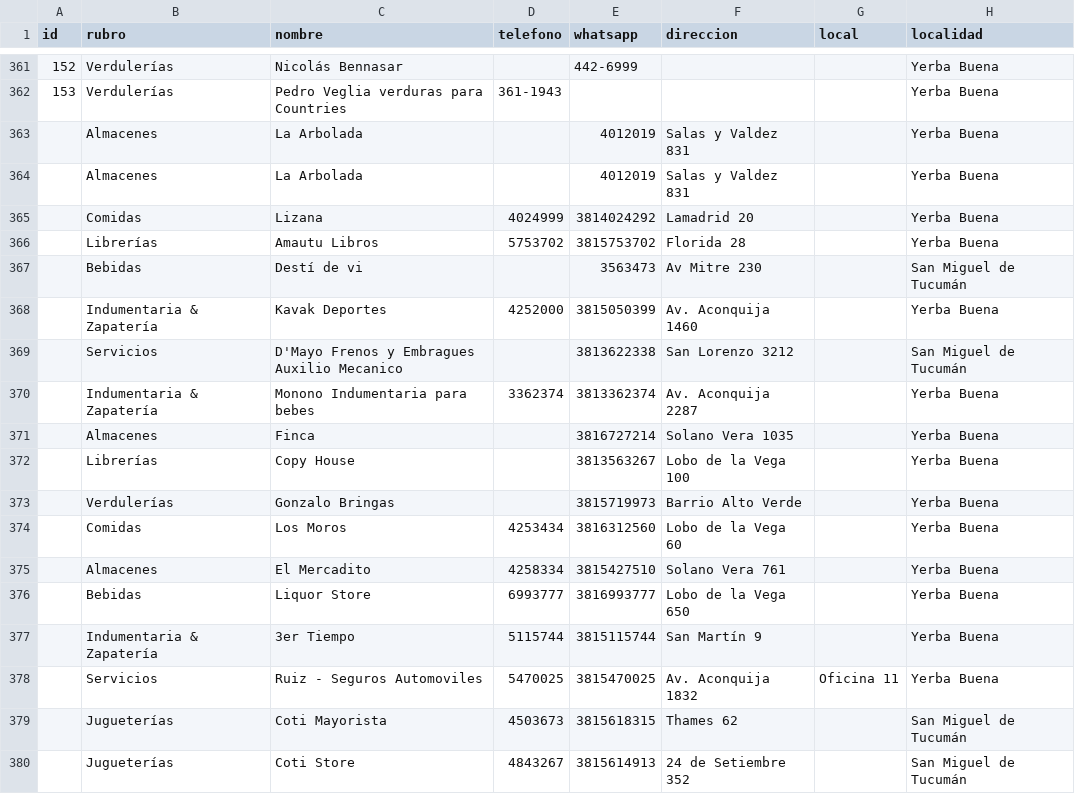
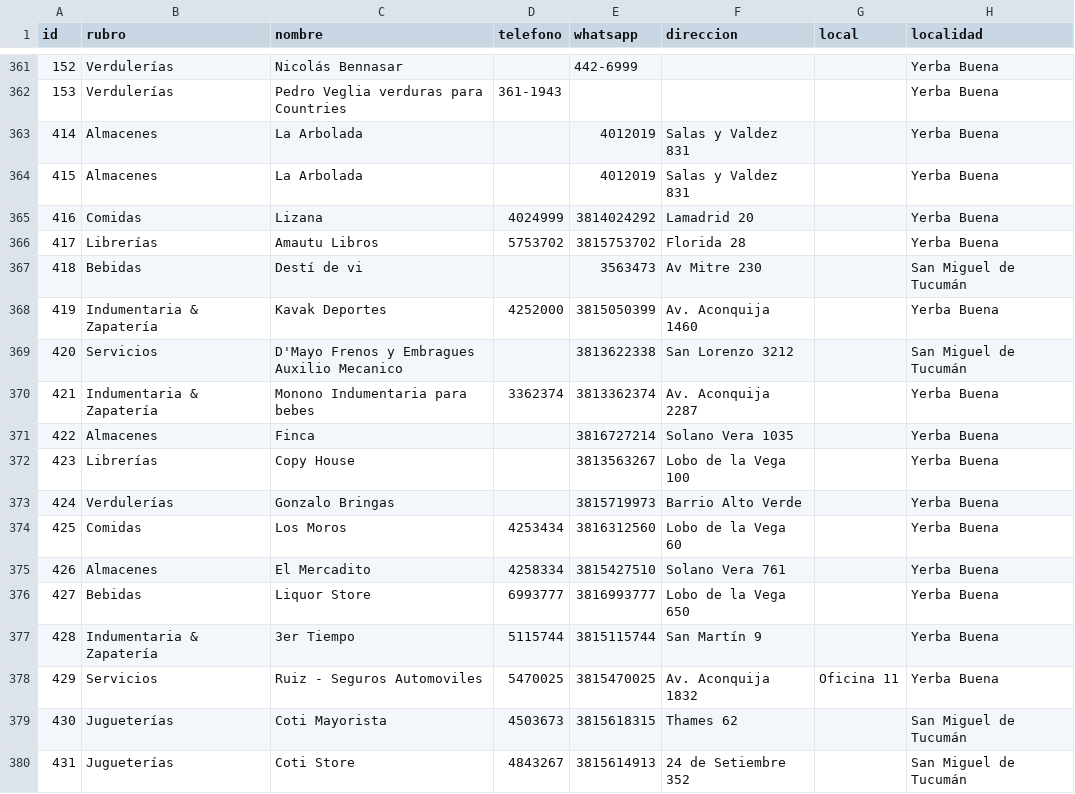
Before and after one commit to AlejandroDiBattista/vecinosyb, a TSV file: docs/_site/datos.tsv, drawn as a sheet; only a part is shown, gaps mark what is left out; the diff names each change by its address in the sheet, - before the commit and + after, or states it on an @@ line.

```diff
--- a/docs/_site/datos.tsv
+++ b/docs/_site/datos.tsv
-A363 (id): (empty)
+A363 (id): 414
-A364 (id): (empty)
+A364 (id): 415
-A365 (id): (empty)
+A365 (id): 416
-A366 (id): (empty)
+A366 (id): 417
-A367 (id): (empty)
+A367 (id): 418
-A368 (id): (empty)
+A368 (id): 419
-A369 (id): (empty)
+A369 (id): 420
-A370 (id): (empty)
+A370 (id): 421
-A371 (id): (empty)
+A371 (id): 422
-A372 (id): (empty)
+A372 (id): 423
-A373 (id): (empty)
+A373 (id): 424
-A374 (id): (empty)
+A374 (id): 425
-A375 (id): (empty)
+A375 (id): 426
-A376 (id): (empty)
+A376 (id): 427
-A377 (id): (empty)
+A377 (id): 428
-A378 (id): (empty)
+A378 (id): 429
-A379 (id): (empty)
+A379 (id): 430
-A380 (id): (empty)
+A380 (id): 431
```
Also changed, not shown: docs/datos.tsv, 8 other files.
